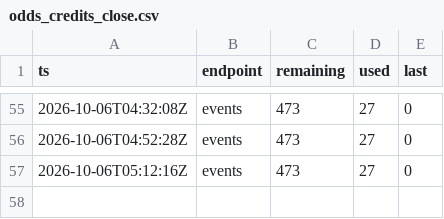
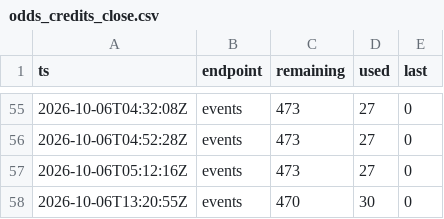
Before and after one commit to mostlypass-research/mostlypass, a CSV file: database/odds_credits_close.csv, drawn as a sheet; only a part is shown, gaps mark what is left out.

```diff
--- a/database/odds_credits_close.csv
+++ b/database/odds_credits_close.csv
@@ -57 +57,2 @@ ts,endpoint,remaining,used,last
 2026-10-06T05:12:16Z,events,473,27,0
+2026-10-06T13:20:55Z,events,470,30,0
```
